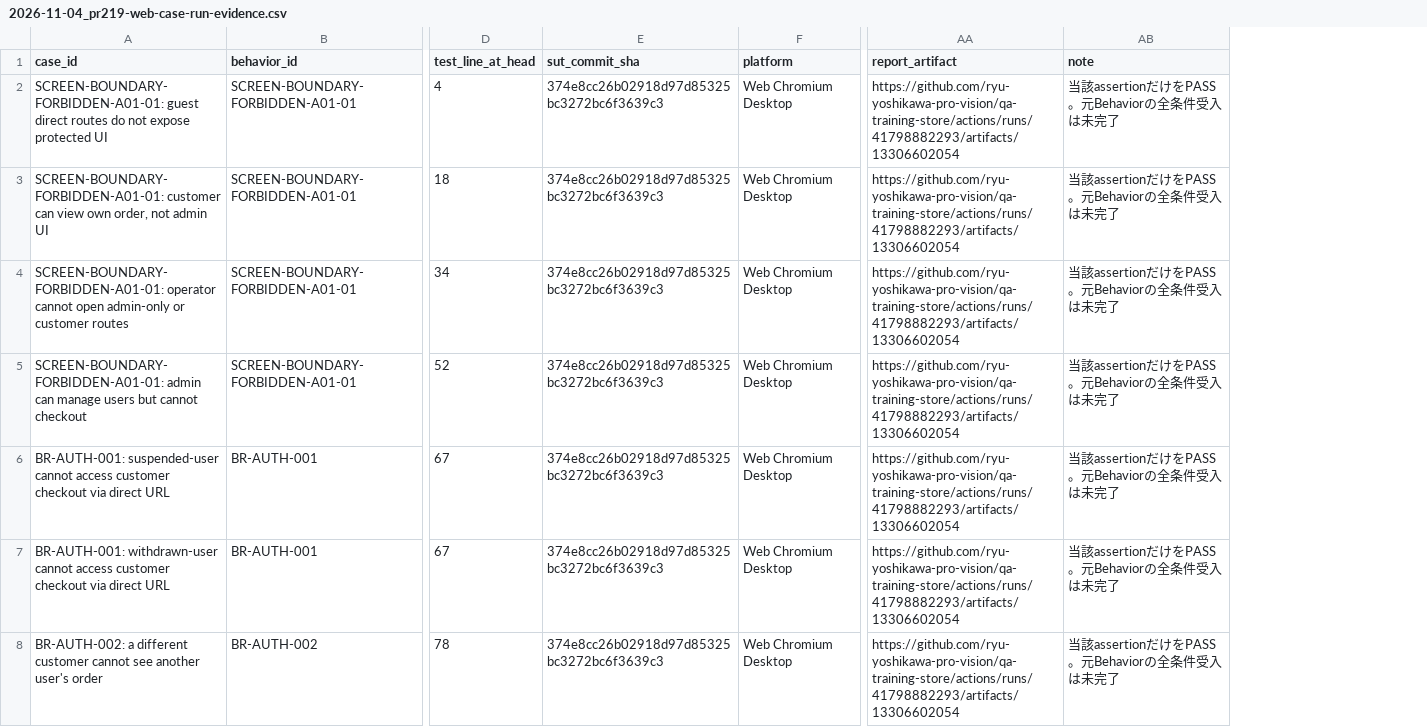
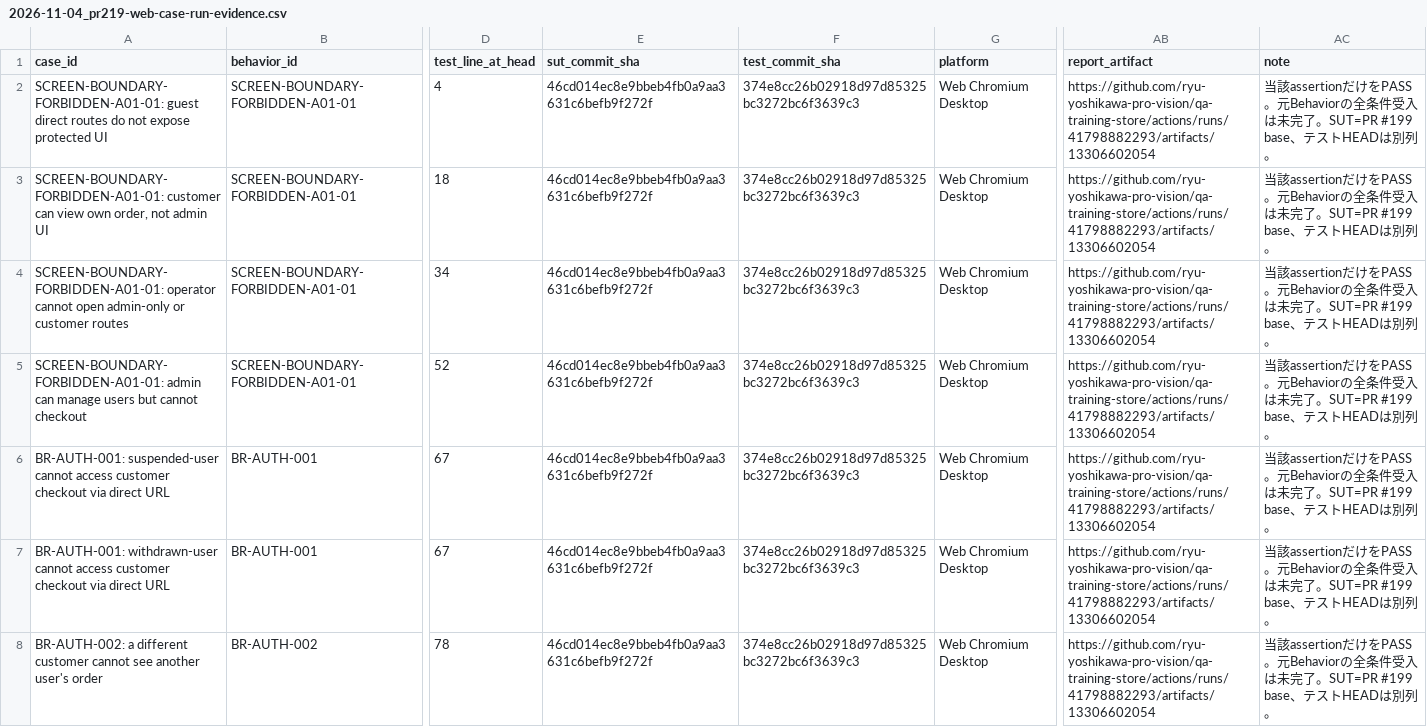
Before and after one commit to ryu-yoshikawa-pro-vision/qa-training-store, a CSV file: docs/reports/2026-11-04_pr219-web-case-run-evidence.csv, drawn as a sheet; only a part is shown, gaps mark what is left out; addresses are those after the commit; the diff covers the shown part only; the diff names each change by its address in the sheet, - before the commit and + after, or states it on an @@ line.

Commit message:
docs: Case証拠で#199製品SUT SHAと#219テスト実行SHAを分離

```diff
--- a/docs/reports/2026-11-04_pr219-web-case-run-evidence.csv
+++ b/docs/reports/2026-11-04_pr219-web-case-run-evidence.csv
+column E (sut_commit_sha), rows 2-8: all 46cd014ec8e9bbeb4fb0a9aa3631c6befb9f272f
-F1: sut_commit_sha
+F1: test_commit_sha
-AC2:AC8 (note): …は未完了
+AC2:AC8 (note): …は未完了。SUT=PR #199 base、テストHEADは別列。
```
Also changed, not shown: 32 edited cells elsewhere in this file.
